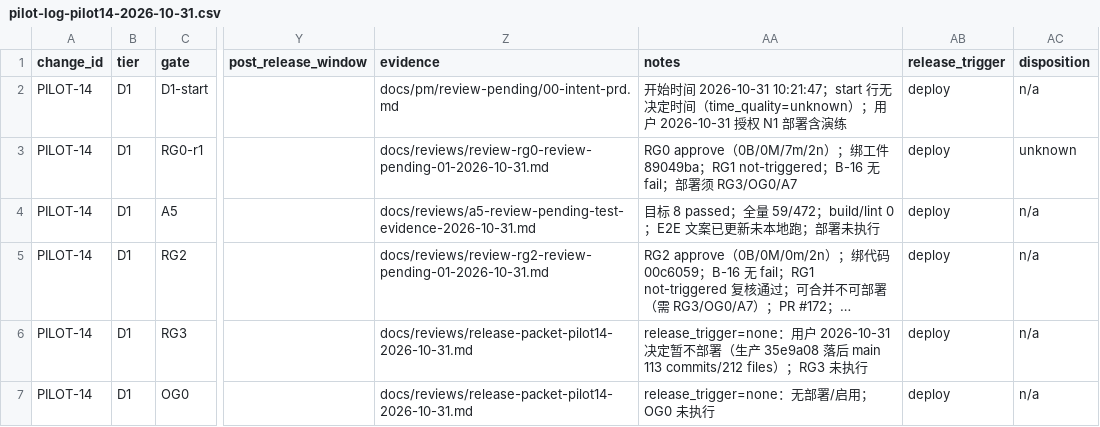
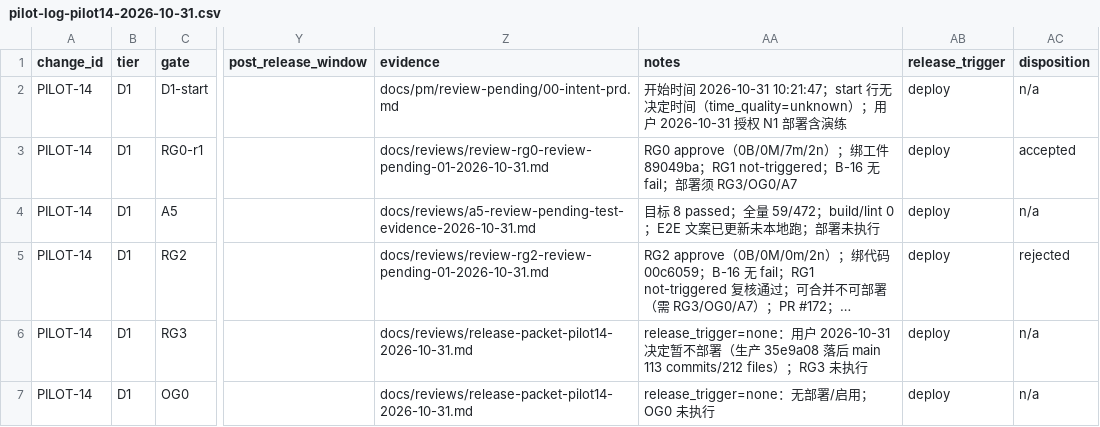
Before and after one commit to wu908/topicai, a CSV file: docs/reviews/pilot-log-pilot14-2026-10-31.csv, drawn as a sheet; only a part is shown, gaps mark what is left out; long unchanged cells end in …; the diff names each change by its address in the sheet, - before the commit and + after, or states it on an @@ line.

```diff
--- a/docs/reviews/pilot-log-pilot14-2026-10-31.csv
+++ b/docs/reviews/pilot-log-pilot14-2026-10-31.csv
-AC3 (disposition): unknown
+AC3 (disposition): accepted
-AC5 (disposition): n/a
+AC5 (disposition): rejected
```
Also changed, not shown: docs/reviews/pilot-log-pilot15-2026-10-31.csv, 4 other files.
